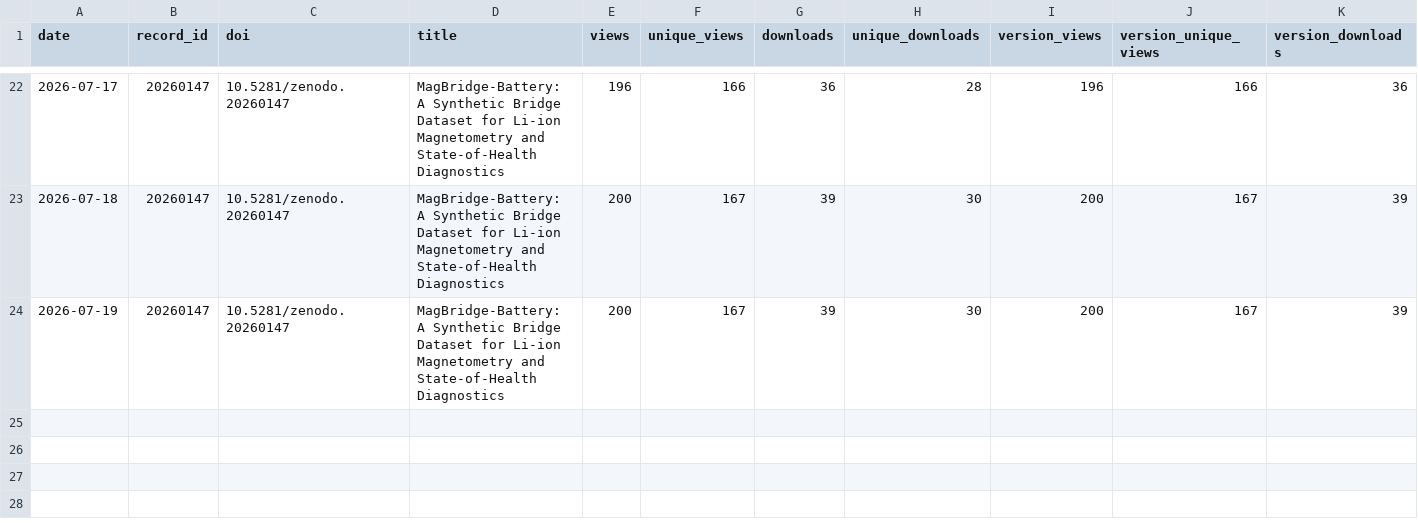
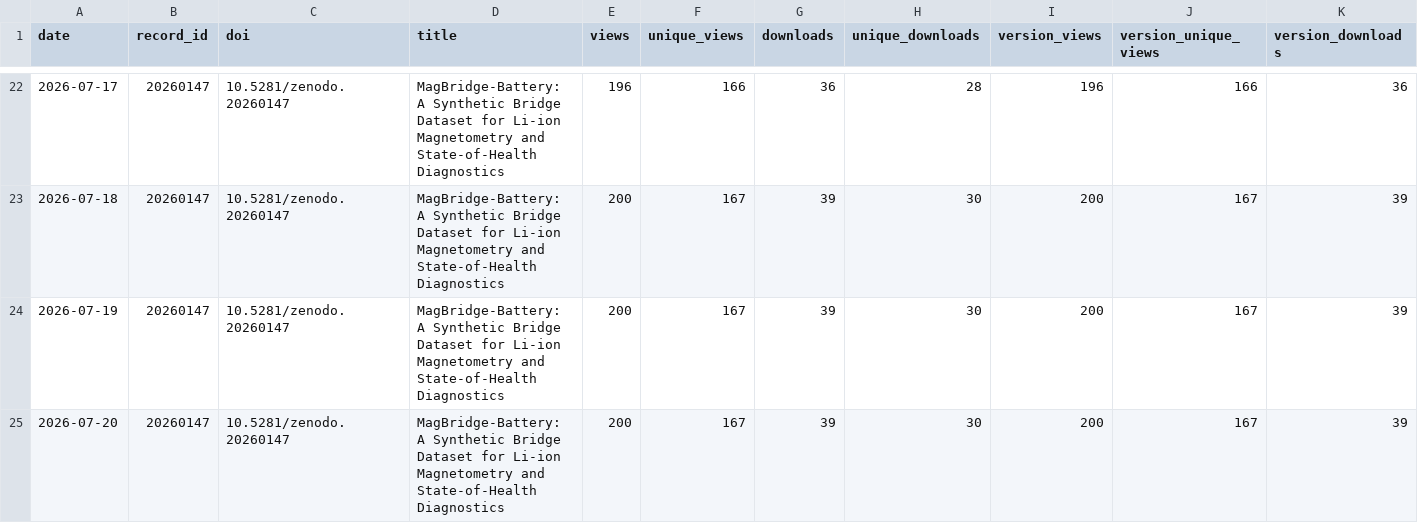
Before and after one commit to SakthiGs/MagBridge-Metrics, a CSV file: data/magbridge_zenodo_snapshots.csv, drawn as a sheet; only a part is shown, gaps mark what is left out; rows hold the shown columns only; the diff names each change by its address in the sheet, - before the commit and + after, or states it on an @@ line.

```diff
--- a/data/magbridge_zenodo_snapshots.csv
+++ b/data/magbridge_zenodo_snapshots.csv
+row 25: 2026-07-20 | 20260147 | 10.5281/zenodo.20260147 | MagBridge-Battery: A Synthetic Bridge Dataset for Li-ion Magnetometry and State-of-Health Diagnostics | 200 | 167 | 39 | 30 | 200 | 167 | 39
```
Also changed, not shown: data/magbridge_zenodo_daily.csv.
